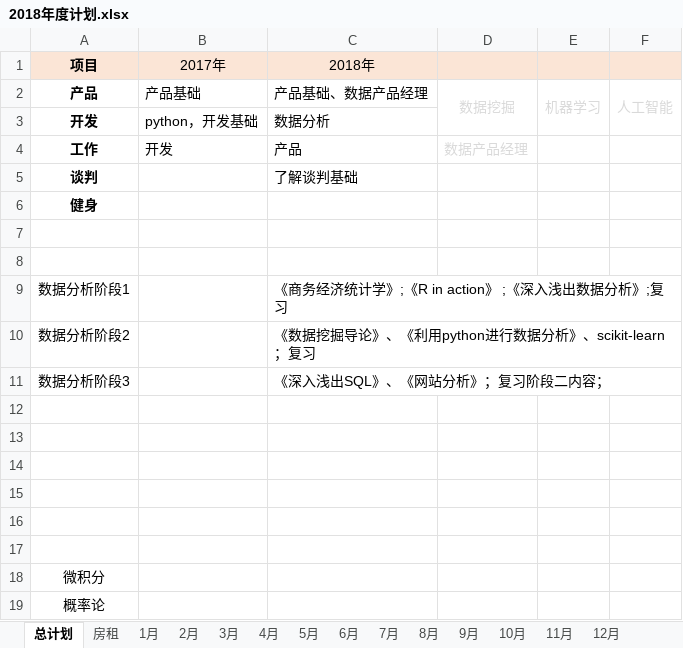
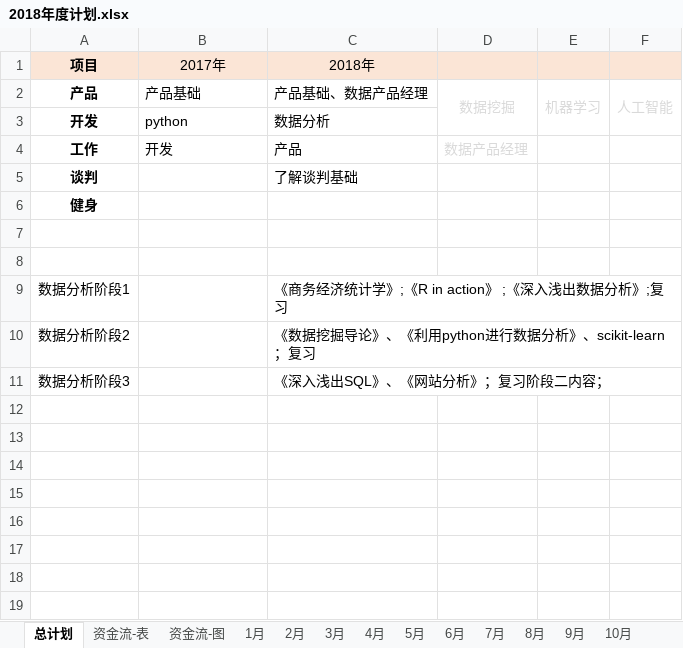
Before and after one commit to JokerPider/booknotes, an Excel workbook: 2018年度计划.xlsx, sheet 总计划, drawn as a sheet; values as stored, in another font and other column widths than the file's, no borders; the diff names each change by its address in the sheet, - before the commit and + after, or states it on an @@ line.

```diff
--- a/2018年度计划.xlsx (sheet 总计划)
+++ b/2018年度计划.xlsx (sheet 总计划)
-sheet tab: 房租
+sheet tab: 资金流-表
+sheet tab: 资金流-图
-B3 (2017年): python，开发基础
+B3 (2017年): python
-row 12: (empty)
-row 13: (empty)
-row 14: (empty)
-row 15: (empty)
-row 16: (empty)
-row 17: (empty)
-row 18: 微积分
-row 19: 概率论
```
Also changed, not shown: sheet 8月, sheet 11月, sheet 9月, sheet 12月, charts or pictures, 2018工作日志.xlsx, 1 other file.
